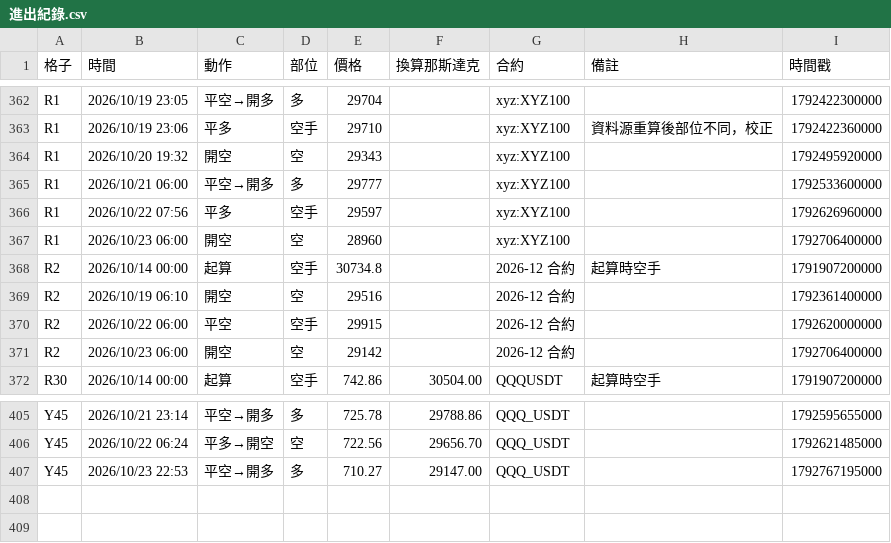
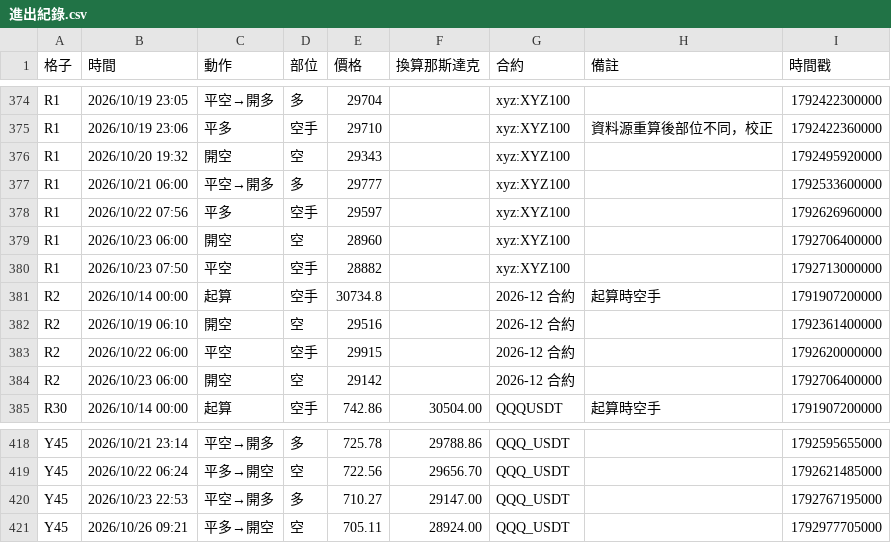
Before and after one commit to EASON-237588/index-trend-dashboard, a CSV file: 實際紀錄/進出紀錄.csv, drawn as a sheet; only a part is shown, gaps mark what is left out; the diff covers the shown part only.

```diff
--- a/實際紀錄/進出紀錄.csv
+++ b/實際紀錄/進出紀錄.csv
@@ -367,2 +379,3 @@ R1,2026/10/22 07:56,平多,空手,29597,,xyz:XYZ100,,1792626960000
 R1,2026/10/23 06:00,開空,空,28960,,xyz:XYZ100,,1792706400000
+R1,2026/10/23 07:50,平空,空手,28882,,xyz:XYZ100,,1792713000000
 R2,2026/10/14 00:00,起算,空手,30734.8,,2026-12 合約,起算時空手,1791907200000
@@ -407 +420,2 @@ Y45,2026/10/22 06:24,平多→開空,空,722.56,29656.70,QQQ_USDT,,1792621485000
 Y45,2026/10/23 22:53,平空→開多,多,710.27,29147.00,QQQ_USDT,,1792767195000
+Y45,2026/10/26 09:21,平多→開空,空,705.11,28924.00,QQQ_USDT,,1792977705000
```
Also changed, not shown: 12 added rows elsewhere in this file, 5 other files.
